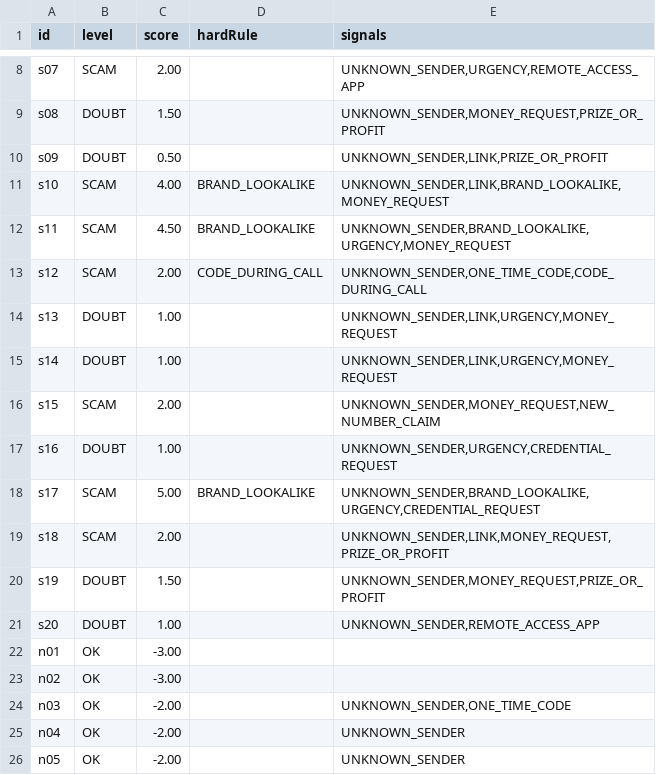
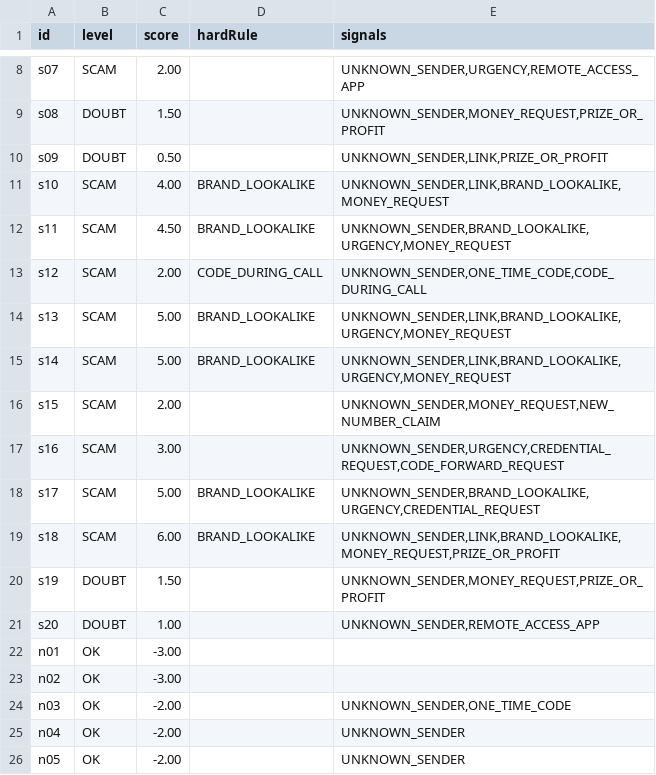
Before and after one commit to Ruby570bocadito/FriendlyPear, a TSV file: eval/prueba-20-20/resultados/reglas.tsv, drawn as a sheet; only a part is shown, gaps mark what is left out.

Commit message:
feat(shield): marcas de Reino Unido y EE. UU. y señal por pedir que reenvíes un código; prueba 20/20 de reglas repetida

```diff
--- a/eval/prueba-20-20/resultados/reglas.tsv
+++ b/eval/prueba-20-20/resultados/reglas.tsv
@@ -13,8 +13,8 @@ s11	SCAM	4.50	BRAND_LOOKALIKE	UNKNOWN_SENDER,BRAND_LOOKALIKE,URGENCY,MONEY_REQUE
 s12	SCAM	2.00	CODE_DURING_CALL	UNKNOWN_SENDER,ONE_TIME_CODE,CODE_DURING_CALL
-s13	DOUBT	1.00		UNKNOWN_SENDER,LINK,URGENCY,MONEY_REQUEST
-s14	DOUBT	1.00		UNKNOWN_SENDER,LINK,URGENCY,MONEY_REQUEST
+s13	SCAM	5.00	BRAND_LOOKALIKE	UNKNOWN_SENDER,LINK,BRAND_LOOKALIKE,URGENCY,MONEY_REQUEST
+s14	SCAM	5.00	BRAND_LOOKALIKE	UNKNOWN_SENDER,LINK,BRAND_LOOKALIKE,URGENCY,MONEY_REQUEST
 s15	SCAM	2.00		UNKNOWN_SENDER,MONEY_REQUEST,NEW_NUMBER_CLAIM
-s16	DOUBT	1.00		UNKNOWN_SENDER,URGENCY,CREDENTIAL_REQUEST
+s16	SCAM	3.00		UNKNOWN_SENDER,URGENCY,CREDENTIAL_REQUEST,CODE_FORWARD_REQUEST
 s17	SCAM	5.00	BRAND_LOOKALIKE	UNKNOWN_SENDER,BRAND_LOOKALIKE,URGENCY,CREDENTIAL_REQUEST
-s18	SCAM	2.00		UNKNOWN_SENDER,LINK,MONEY_REQUEST,PRIZE_OR_PROFIT
+s18	SCAM	6.00	BRAND_LOOKALIKE	UNKNOWN_SENDER,LINK,BRAND_LOOKALIKE,MONEY_REQUEST,PRIZE_OR_PROFIT
 s19	DOUBT	1.50		UNKNOWN_SENDER,MONEY_REQUEST,PRIZE_OR_PROFIT
```
Also changed, not shown: 7 other files.
